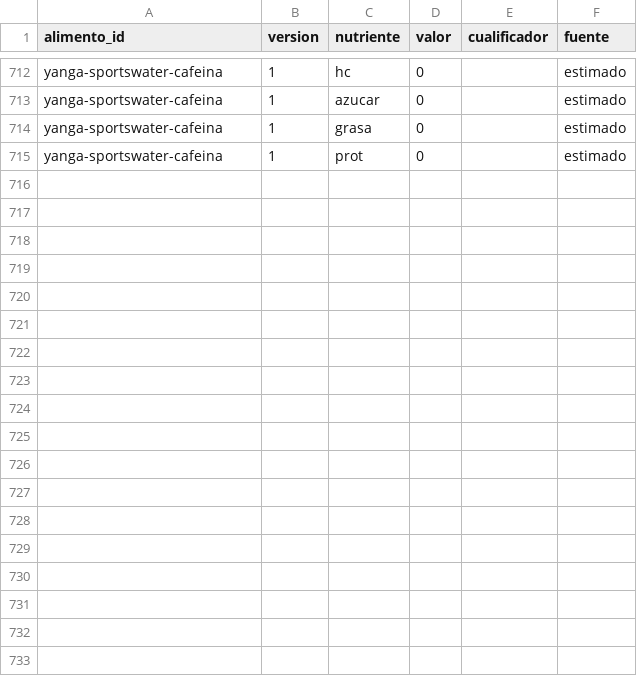
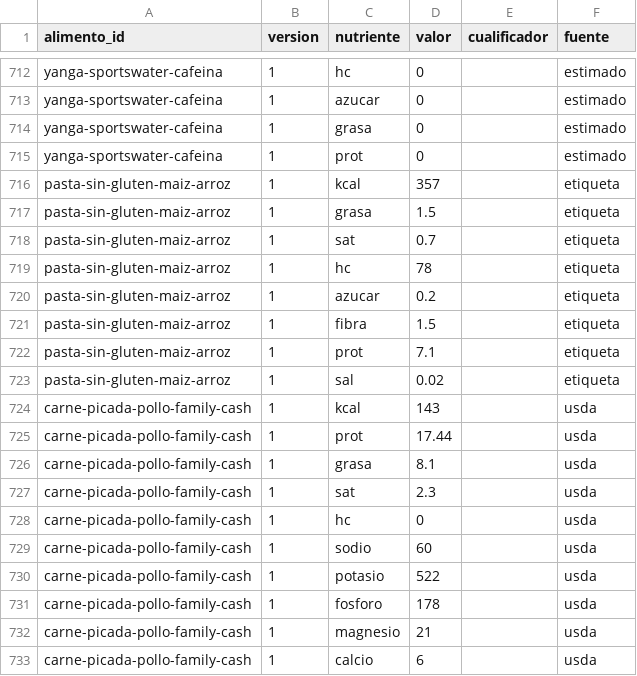
Before and after one commit to DreiSup/salud, a CSV file: datos/nutrientes.csv, drawn as a sheet; only a part is shown, gaps mark what is left out; the diff names each change by its address in the sheet, - before the commit and + after, or states it on an @@ line.

```diff
--- a/datos/nutrientes.csv
+++ b/datos/nutrientes.csv
+row 716: pasta-sin-gluten-maiz-arroz | 1 | kcal | 357 |  | etiqueta
+row 717: pasta-sin-gluten-maiz-arroz | 1 | grasa | 1.5 |  | etiqueta
+row 718: pasta-sin-gluten-maiz-arroz | 1 | sat | 0.7 |  | etiqueta
+row 719: pasta-sin-gluten-maiz-arroz | 1 | hc | 78 |  | etiqueta
+row 720: pasta-sin-gluten-maiz-arroz | 1 | azucar | 0.2 |  | etiqueta
+row 721: pasta-sin-gluten-maiz-arroz | 1 | fibra | 1.5 |  | etiqueta
+row 722: pasta-sin-gluten-maiz-arroz | 1 | prot | 7.1 |  | etiqueta
+row 723: pasta-sin-gluten-maiz-arroz | 1 | sal | 0.02 |  | etiqueta
+row 724: carne-picada-pollo-family-cash | 1 | kcal | 143 |  | usda
+row 725: carne-picada-pollo-family-cash | 1 | prot | 17.44 |  | usda
+row 726: carne-picada-pollo-family-cash | 1 | grasa | 8.1 |  | usda
+row 727: carne-picada-pollo-family-cash | 1 | sat | 2.3 |  | usda
+row 728: carne-picada-pollo-family-cash | 1 | hc | 0 |  | usda
+row 729: carne-picada-pollo-family-cash | 1 | sodio | 60 |  | usda
+row 730: carne-picada-pollo-family-cash | 1 | potasio | 522 |  | usda
+row 731: carne-picada-pollo-family-cash | 1 | fosforo | 178 |  | usda
+row 732: carne-picada-pollo-family-cash | 1 | magnesio | 21 |  | usda
+row 733: carne-picada-pollo-family-cash | 1 | calcio | 6 |  | usda
```
Also changed, not shown: datos/alimentos.csv, datos/fuentes.csv, 2 other files.
